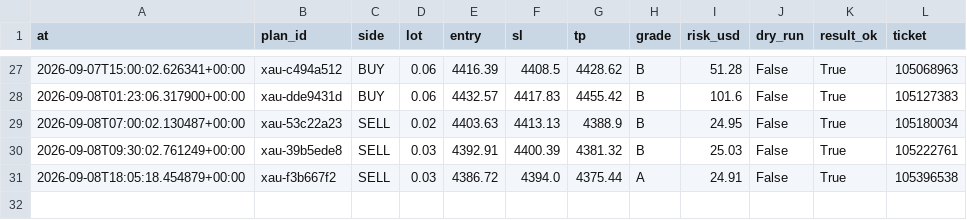
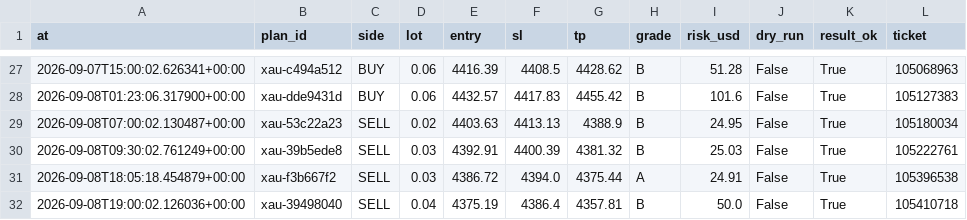
Before and after one commit to seyedmahdiesmailian/hermes-trading, a CSV file: data/xau_plan/execution_log.csv, drawn as a sheet; only a part is shown, gaps mark what is left out.

```diff
--- a/data/xau_plan/execution_log.csv
+++ b/data/xau_plan/execution_log.csv
@@ -31 +31,2 @@ at,plan_id,side,lot,entry,sl,tp,grade,risk_usd,dry_run,result_ok,ticket
 2026-09-08T18:05:18.454879+00:00,xau-f3b667f2,SELL,0.03,4386.72,4394.0,4375.44,A,24.91,False,True,105396538
+2026-09-08T19:00:02.126036+00:00,xau-39498040,SELL,0.04,4375.19,4386.4,4357.81,B,50.0,False,True,105410718
```
Also changed, not shown: data/xau_plan/reassessment_log.csv, data/xau_plan/risk_ledger.csv, 31 other files.
